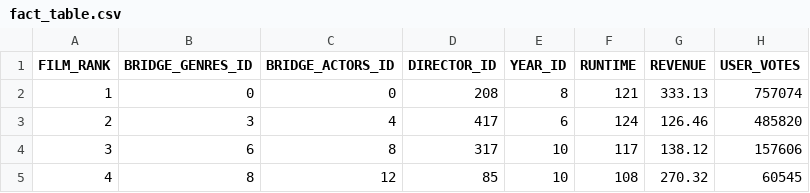
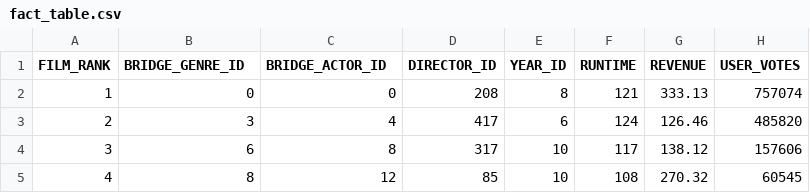
Before and after one commit to dfernasu/streamlit-imdb-dashboard, a CSV file: datasets/fact_table.csv, drawn as a sheet; only a part is shown; the diff names each change by its address in the sheet, - before the commit and + after, or states it on an @@ line.

```diff
--- a/datasets/fact_table.csv
+++ b/datasets/fact_table.csv
-B1: BRIDGE_GENRES_ID
+B1: BRIDGE_GENRE_ID
-C1: BRIDGE_ACTORS_ID
+C1: BRIDGE_ACTOR_ID
```
Also changed, not shown: 1 other file.
